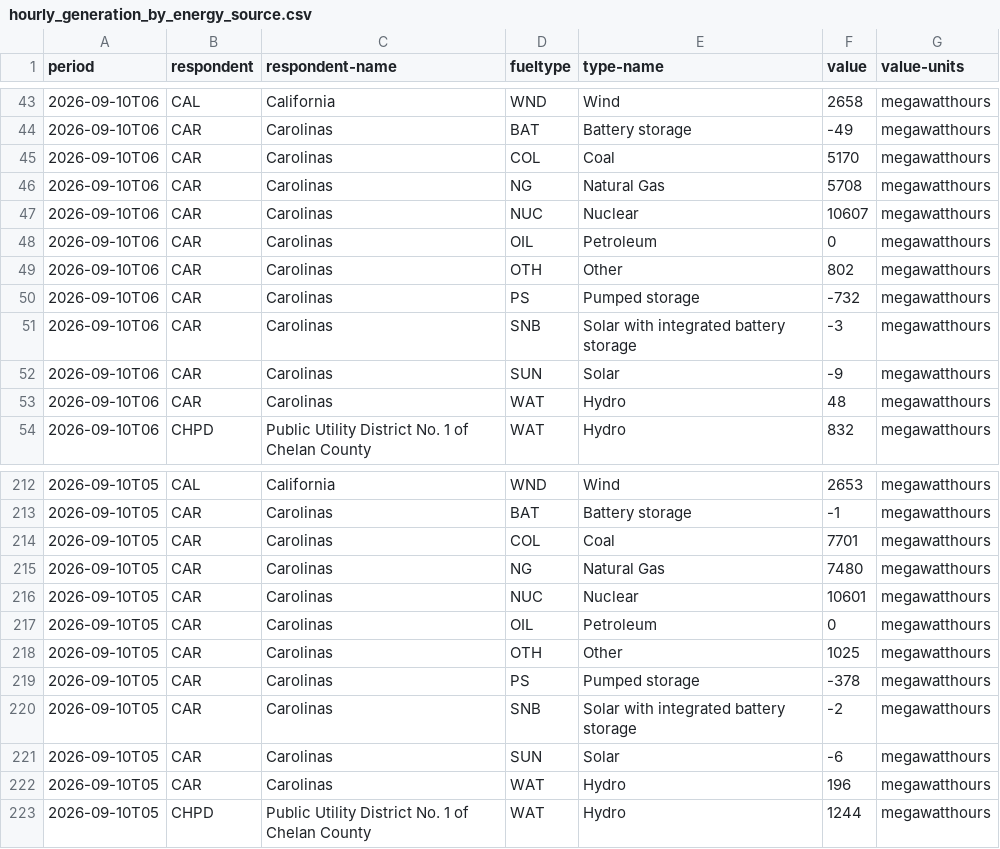
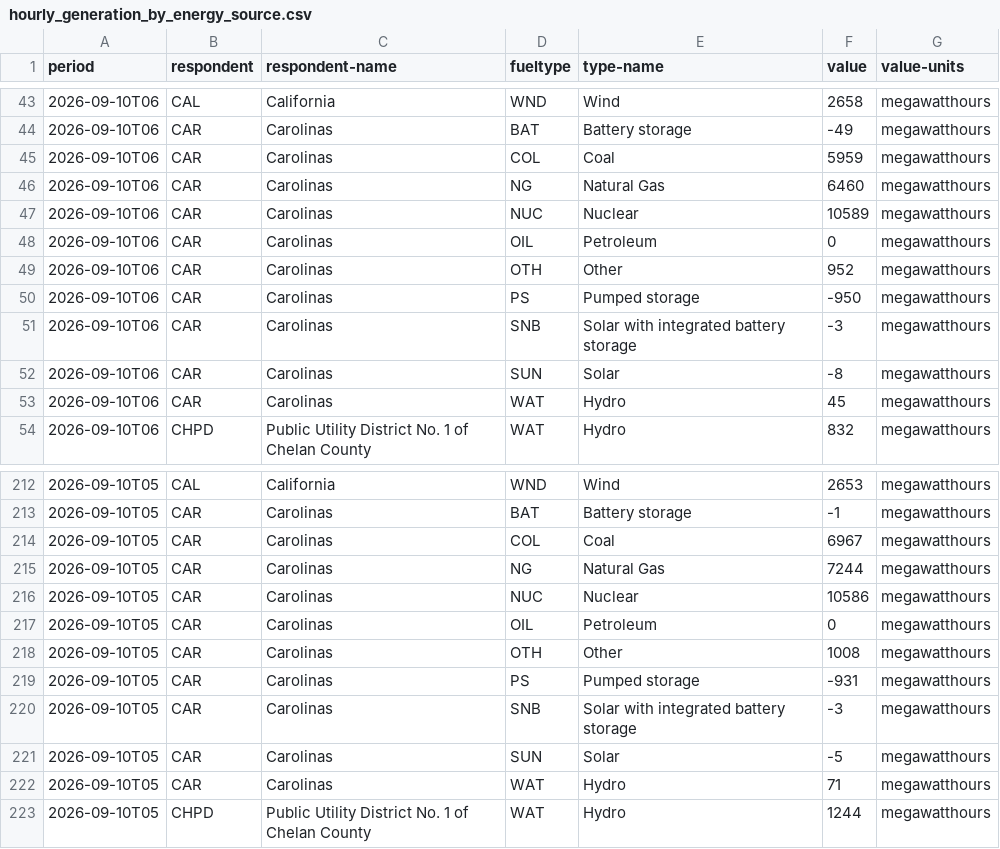
Before and after one commit to MelodiousZero/proyecto_modulo_8, a CSV file: src/data/hourly_generation_by_energy_source.csv, drawn as a sheet; only a part is shown, gaps mark what is left out.

```diff
--- a/src/data/hourly_generation_by_energy_source.csv
+++ b/src/data/hourly_generation_by_energy_source.csv
@@ -44,11 +44,11 @@
 "2026-09-10T06","CAR","Carolinas","BAT","Battery storage",-49,"megawatthours"
-"2026-09-10T06","CAR","Carolinas","COL","Coal",5170,"megawatthours"
-"2026-09-10T06","CAR","Carolinas","NG","Natural Gas",5708,"megawatthours"
-"2026-09-10T06","CAR","Carolinas","NUC","Nuclear",10607,"megawatthours"
+"2026-09-10T06","CAR","Carolinas","COL","Coal",5959,"megawatthours"
+"2026-09-10T06","CAR","Carolinas","NG","Natural Gas",6460,"megawatthours"
+"2026-09-10T06","CAR","Carolinas","NUC","Nuclear",10589,"megawatthours"
 "2026-09-10T06","CAR","Carolinas","OIL","Petroleum",0,"megawatthours"
-"2026-09-10T06","CAR","Carolinas","OTH","Other",802,"megawatthours"
-"2026-09-10T06","CAR","Carolinas","PS","Pumped storage",-732,"megawatthours"
+"2026-09-10T06","CAR","Carolinas","OTH","Other",952,"megawatthours"
+"2026-09-10T06","CAR","Carolinas","PS","Pumped storage",-950,"megawatthours"
 "2026-09-10T06","CAR","Carolinas","SNB","Solar with integrated battery storage",-3,"megawatthours"
-"2026-09-10T06","CAR","Carolinas","SUN","Solar",-9,"megawatthours"
-"2026-09-10T06","CAR","Carolinas","WAT","Hydro",48,"megawatthours"
+"2026-09-10T06","CAR","Carolinas","SUN","Solar",-8,"megawatthours"
+"2026-09-10T06","CAR","Carolinas","WAT","Hydro",45,"megawatthours"
 "2026-09-10T06","CHPD","Public Utility District No. 1 of Chelan County","WAT","Hydro",832,"megawatthours"
@@ -213,11 +213,11 @@
 "2026-09-10T05","CAR","Carolinas","BAT","Battery storage",-1,"megawatthours"
-"2026-09-10T05","CAR","Carolinas","COL","Coal",7701,"megawatthours"
-"2026-09-10T05","CAR","Carolinas","NG","Natural Gas",7480,"megawatthours"
-"2026-09-10T05","CAR","Carolinas","NUC","Nuclear",10601,"megawatthours"
+"2026-09-10T05","CAR","Carolinas","COL","Coal",6967,"megawatthours"
+"2026-09-10T05","CAR","Carolinas","NG","Natural Gas",7244,"megawatthours"
+"2026-09-10T05","CAR","Carolinas","NUC","Nuclear",10586,"megawatthours"
 "2026-09-10T05","CAR","Carolinas","OIL","Petroleum",0,"megawatthours"
-"2026-09-10T05","CAR","Carolinas","OTH","Other",1025,"megawatthours"
-"2026-09-10T05","CAR","Carolinas","PS","Pumped storage",-378,"megawatthours"
-"2026-09-10T05","CAR","Carolinas","SNB","Solar with integrated battery storage",-2,"megawatthours"
-"2026-09-10T05","CAR","Carolinas","SUN","Solar",-6,"megawatthours"
-"2026-09-10T05","CAR","Carolinas","WAT","Hydro",196,"megawatthours"
+"2026-09-10T05","CAR","Carolinas","OTH","Other",1008,"megawatthours"
+"2026-09-10T05","CAR","Carolinas","PS","Pumped storage",-931,"megawatthours"
+"2026-09-10T05","CAR","Carolinas","SNB","Solar with integrated battery storage",-3,"megawatthours"
+"2026-09-10T05","CAR","Carolinas","SUN","Solar",-5,"megawatthours"
+"2026-09-10T05","CAR","Carolinas","WAT","Hydro",71,"megawatthours"
 "2026-09-10T05","CHPD","Public Utility District No. 1 of Chelan County","WAT","Hydro",1244,"megawatthours"
```
Also changed, not shown: src/data/daily_hourly_all.csv, src/data/hourly_demand_subregion.csv, 1 other file.
